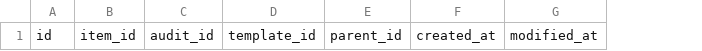
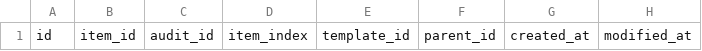
Before and after one commit to SafetyCulture/safetyculture-exporter, a CSV file: internal/app/feed/mocks/set_1/schemas/inspection_items.csv, drawn as a sheet; only a part is shown; the diff names each change by its address in the sheet, - before the commit and + after, or states it on an @@ line.

Commit message:
[INTG-1606] Add ItemIndex to Inspection Items table

```diff
--- a/internal/app/feed/mocks/set_1/schemas/inspection_items.csv
+++ b/internal/app/feed/mocks/set_1/schemas/inspection_items.csv
+column D, row 1: item_index
```
Also changed, not shown: 3 other files.
